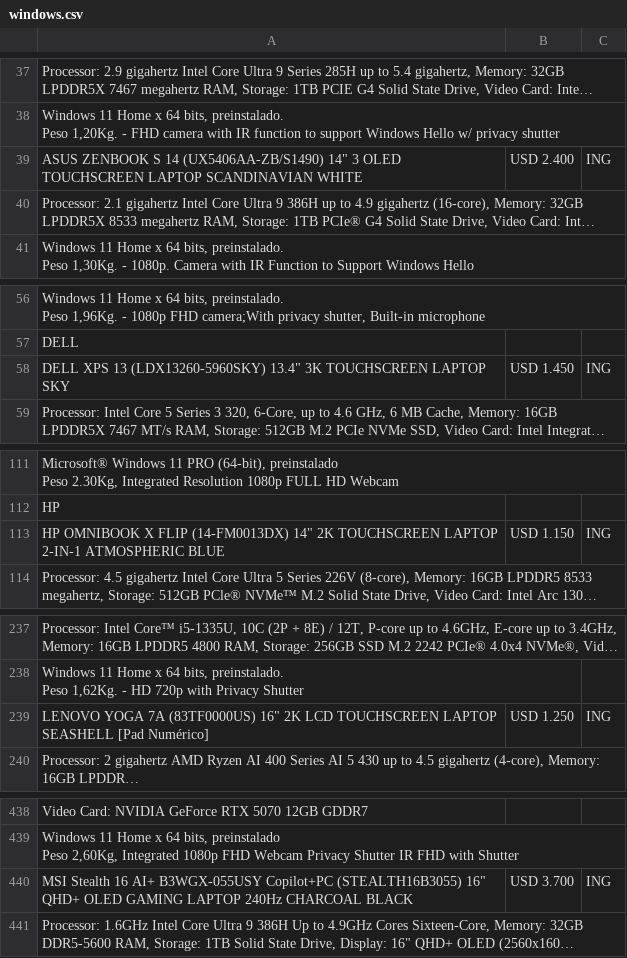
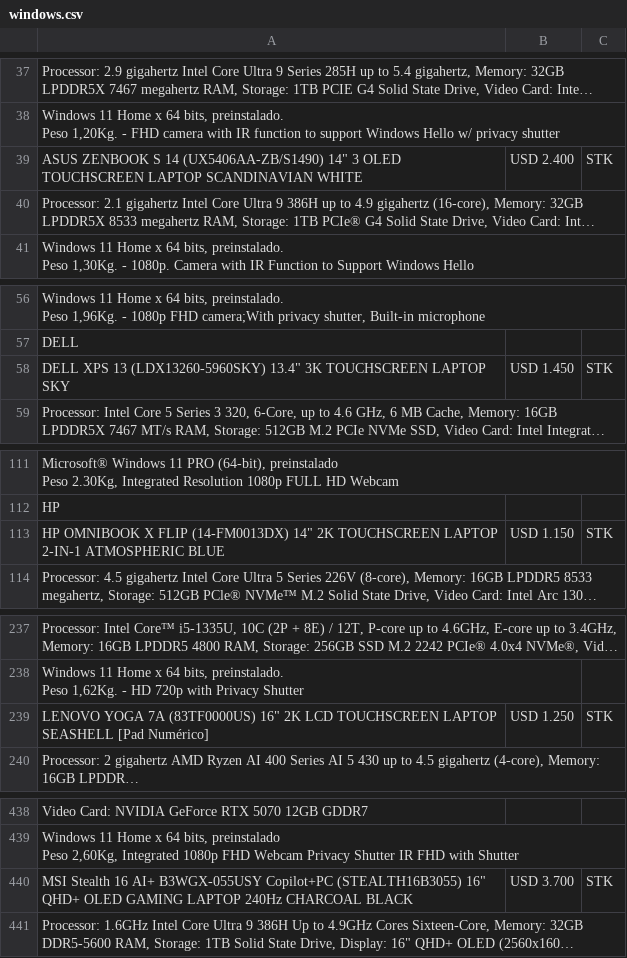
Before and after one commit to tptecno/windows, a CSV file: windows.csv, drawn as a sheet; only a part is shown, gaps mark what is left out; long unchanged cells end in …; the diff covers the shown part only; the diff names each change by its address in the sheet, - before the commit and + after, or states it on an @@ line.

Commit message:
Actualización de precios 21/10/2026 16:59

```diff
--- a/windows.csv
+++ b/windows.csv
-C39: ING
+C39: STK
-C58: ING
+C58: STK
-C113: ING
+C113: STK
-C239: ING
+C239: STK
-C440: ING
+C440: STK
```
Also changed, not shown: 1 edited cell elsewhere in this file.
